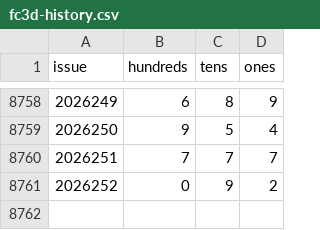
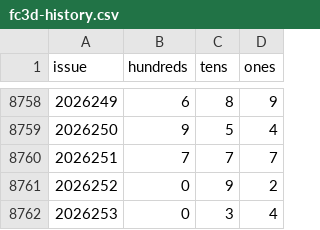
Before and after one commit to hxiaowei0102-web/fc3d-bst-kill2, a CSV file: data/fc3d-history.csv, drawn as a sheet; only a part is shown, gaps mark what is left out.

```diff
--- a/data/fc3d-history.csv
+++ b/data/fc3d-history.csv
@@ -8761 +8761,2 @@ issue,hundreds,tens,ones
 2026252,0,9,2
+2026253,0,3,4
```
Also changed, not shown: 3 other files.
